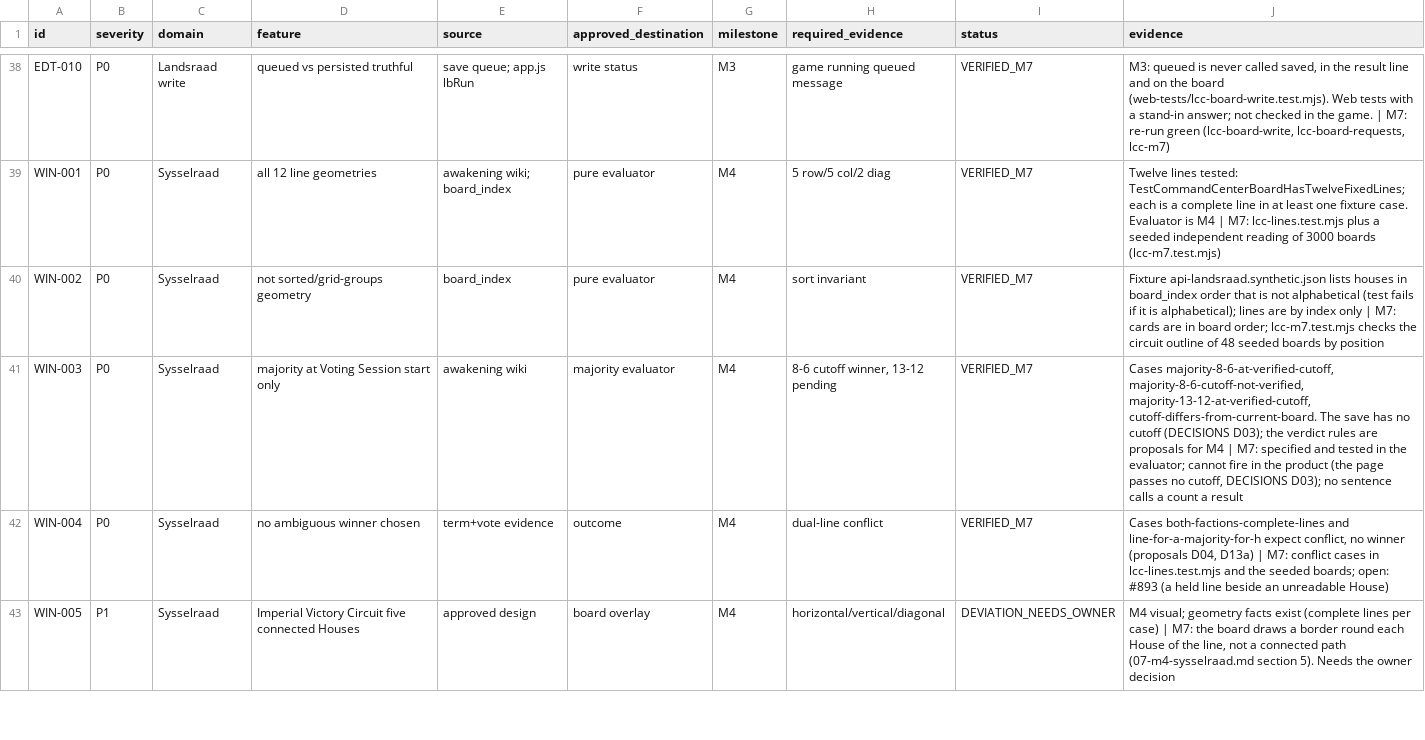
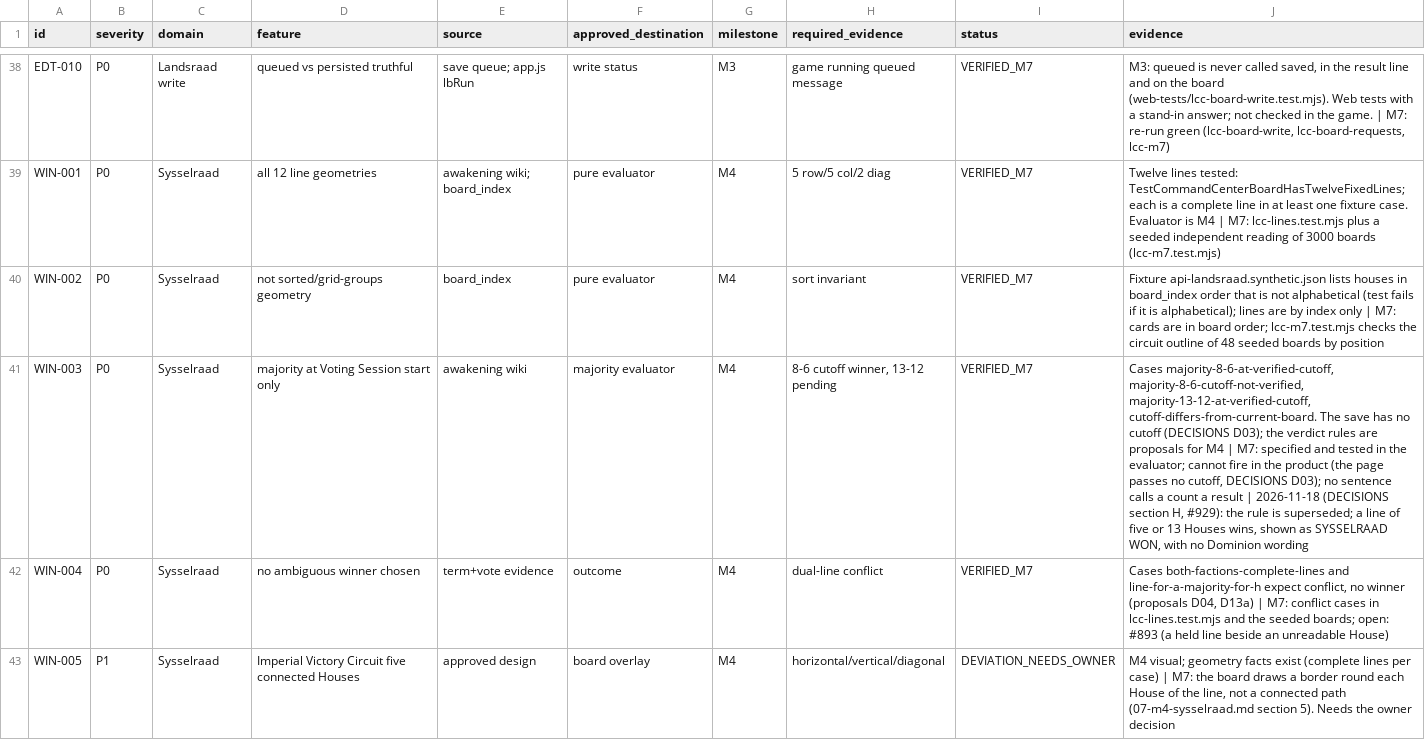
Before and after one commit to Project-Arrakis/tabr-tau, a CSV file: docs/design/landsraad-command-center/requirements-matrix.csv, drawn as a sheet; only a part is shown, gaps mark what is left out; the diff covers the shown part only; the diff names each change by its address in the sheet, - before the commit and + after, or states it on an @@ line.

Commit message:
Command Center: one wording for who won the Sysselraad, one win outline, centre-seat win animation (fixes #929, #926, #931) (#956)
* Command Center: one wording for who won the Sysselraad (fixes #929, #926, #931)

* Command Center: one win outline and flag, the same words in the legend, and a win animation on the centre seat for a win by 13 Houses (refs #929, #949)

```diff
--- a/docs/design/landsraad-command-center/requirements-matrix.csv
+++ b/docs/design/landsraad-command-center/requirements-matrix.csv
-J41 (evidence): …a result
+J41 (evidence): …a result | 2026-11-18 (DECISIONS section H, #929): the rule is superseded; a line of five or 13 Houses wins, shown as SYSSELRAAD WON, with no Dominion wording
```
Also changed, not shown: 3 added rows and 1 edited cell elsewhere in this file, 28 other files.
